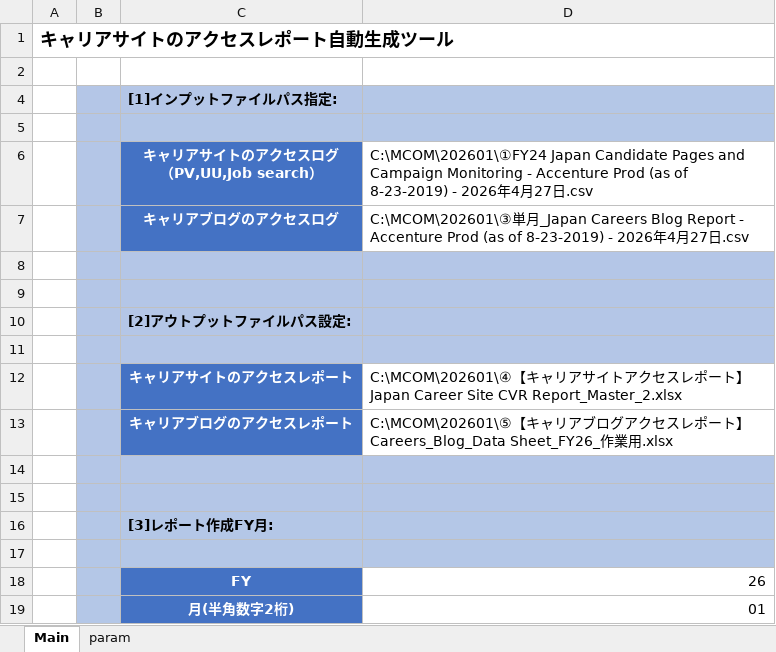
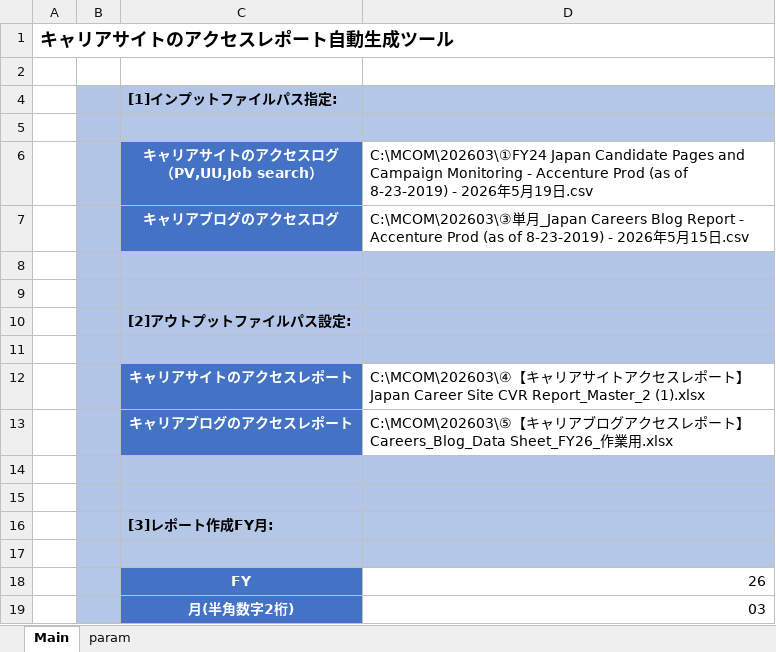
Before and after one commit to nogizakapython/test1, an Excel workbook: M0131/MCOM自動化ツール_ver0.01.xlsm, sheet Main, drawn as a sheet; values as stored, in another font and other column widths than the file's, no borders; charts and pictures not drawn; the diff names each change by its address in the sheet, - before the commit and + after, or states it on an @@ line.

Commit message:
Modefy20260519

```diff
--- a/M0131/MCOM自動化ツール_ver0.01.xlsm (sheet Main)
+++ b/M0131/MCOM自動化ツール_ver0.01.xlsm (sheet Main)
-D6: C:\MCOM\202601\①FY24 Japan Candidate Pages and Campaign Monitoring - Accenture Prod (as of 8-23-2019) - 2026年4月27日.csv
+D6: C:\MCOM\202603\①FY24 Japan Candidate Pages and Campaign Monitoring - Accenture Prod (as of 8-23-2019) - 2026年5月19日.csv
-D7: C:\MCOM\202601\③単月_Japan Careers Blog Report - Accenture Prod (as of 8-23-2019) - 2026年4月27日.csv
+D7: C:\MCOM\202603\③単月_Japan Careers Blog Report - Accenture Prod (as of 8-23-2019) - 2026年5月15日.csv
-D12: C:\MCOM\202601\④【キャリアサイトアクセスレポート】Japan Career Site CVR Report_Master_2.xlsx
+D12: C:\MCOM\202603\④【キャリアサイトアクセスレポート】Japan Career Site CVR Report_Master_2 (1).xlsx
-D13: C:\MCOM\202601\⑤【キ…
+D13: C:\MCOM\202603\⑤【キ…
-D19: 01
+D19: 03
```
